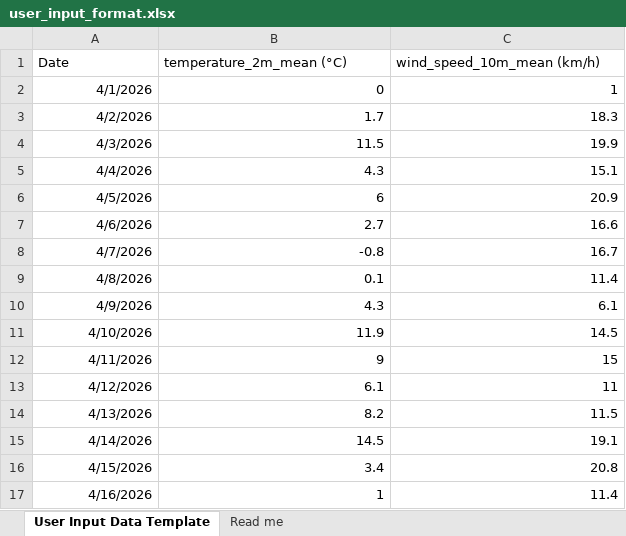
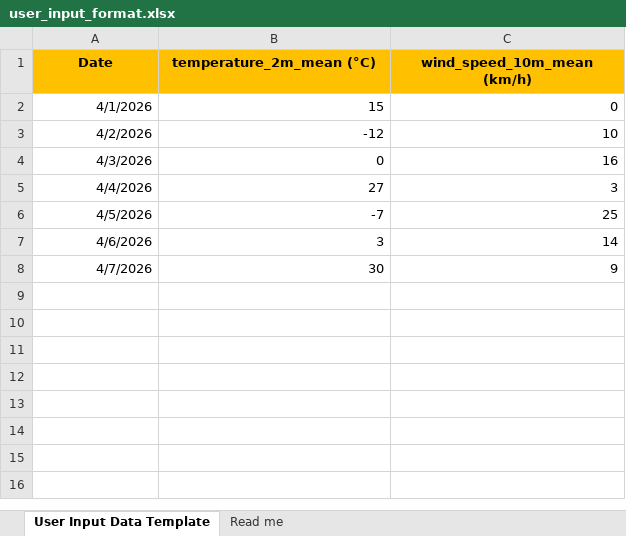
Before and after one commit to Hasnainr17/bv05-forecast, an Excel workbook: user_input_format.xlsx, sheet User Input Data Template, drawn as a sheet; values as stored, in another font and other column widths than the file's, no borders; the diff names each change by its address in the sheet, - before the commit and + after, or states it on an @@ line.

```diff
--- a/user_input_format.xlsx (sheet User Input Data Template)
+++ b/user_input_format.xlsx (sheet User Input Data Template)
@@ A1:C1 fill: none → #FFC000, bold: off → on, alignment: left → center @@
-B2 (temperature_2m_mean (°C)): 0
+B2 (temperature_2m_mean (°C)): 15
-C2 (wind_speed_10m_mean (km/h)): 1
+C2 (wind_speed_10m_mean (km/h)): 0
-B3 (temperature_2m_mean (°C)): 1.7
+B3 (temperature_2m_mean (°C)): -12
-C3 (wind_speed_10m_mean (km/h)): 18.3
+C3 (wind_speed_10m_mean (km/h)): 10
-B4 (temperature_2m_mean (°C)): 11.5
+B4 (temperature_2m_mean (°C)): 0
-C4 (wind_speed_10m_mean (km/h)): 19.9
+C4 (wind_speed_10m_mean (km/h)): 16
-B5 (temperature_2m_mean (°C)): 4.3
+B5 (temperature_2m_mean (°C)): 27
-C5 (wind_speed_10m_mean (km/h)): 15.1
+C5 (wind_speed_10m_mean (km/h)): 3
-B6 (temperature_2m_mean (°C)): 6
+B6 (temperature_2m_mean (°C)): -7
-C6 (wind_speed_10m_mean (km/h)): 20.9
+C6 (wind_speed_10m_mean (km/h)): 25
-B7 (temperature_2m_mean (°C)): 2.7
+B7 (temperature_2m_mean (°C)): 3
-C7 (wind_speed_10m_mean (km/h)): 16.6
+C7 (wind_speed_10m_mean (km/h)): 14
-B8 (temperature_2m_mean (°C)): -0.8
+B8 (temperature_2m_mean (°C)): 30
-C8 (wind_speed_10m_mean (km/h)): 16.7
+C8 (wind_speed_10m_mean (km/h)): 9
-row 9: 4/8/2026 | 0.1 | 11.4
-row 10: 4/9/2026 | 4.3 | 6.1
-row 11: 4/10/2026 | 11.9 | 14.5
-row 12: 4/11/2026 | 9 | 15
-row 13: 4/12/2026 | 6.1 | 11
-row 14: 4/13/2026 | 8.2 | 11.5
-row 15: 4/14/2026 | 14.5 | 19.1
-row 16: 4/15/2026 | 3.4 | 20.8
-row 17: 4/16/2026 | 1 | 11.4
```
Also changed, not shown: Forecasted Output/Toronto_user_forecast.xlsx, 7 other files.
